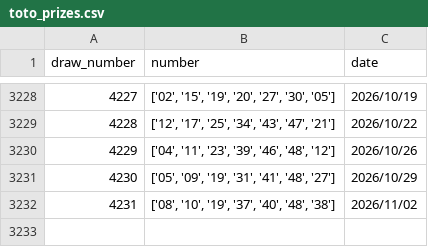
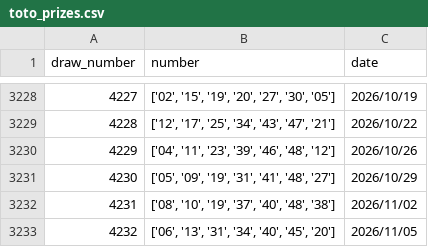
Before and after one commit to playingmeow/SingaporePools, a CSV file: toto_prizes.csv, drawn as a sheet; only a part is shown, gaps mark what is left out.

```diff
--- a/toto_prizes.csv
+++ b/toto_prizes.csv
@@ -3232 +3232,2 @@ draw_number,number,date
 4231,"['08', '10', '19', '37', '40', '48', '38']",2026/11/02
+4232,"['06', '13', '31', '34', '40', '45', '20']",2026/11/05
```
